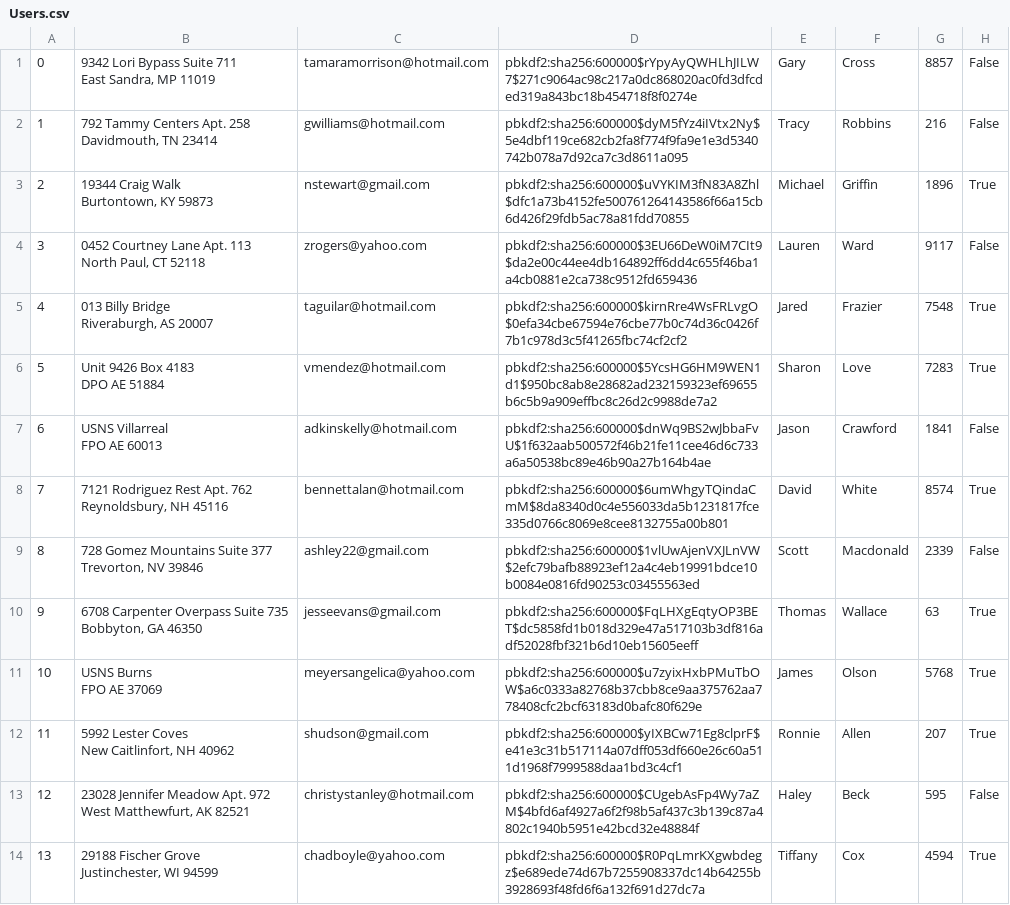
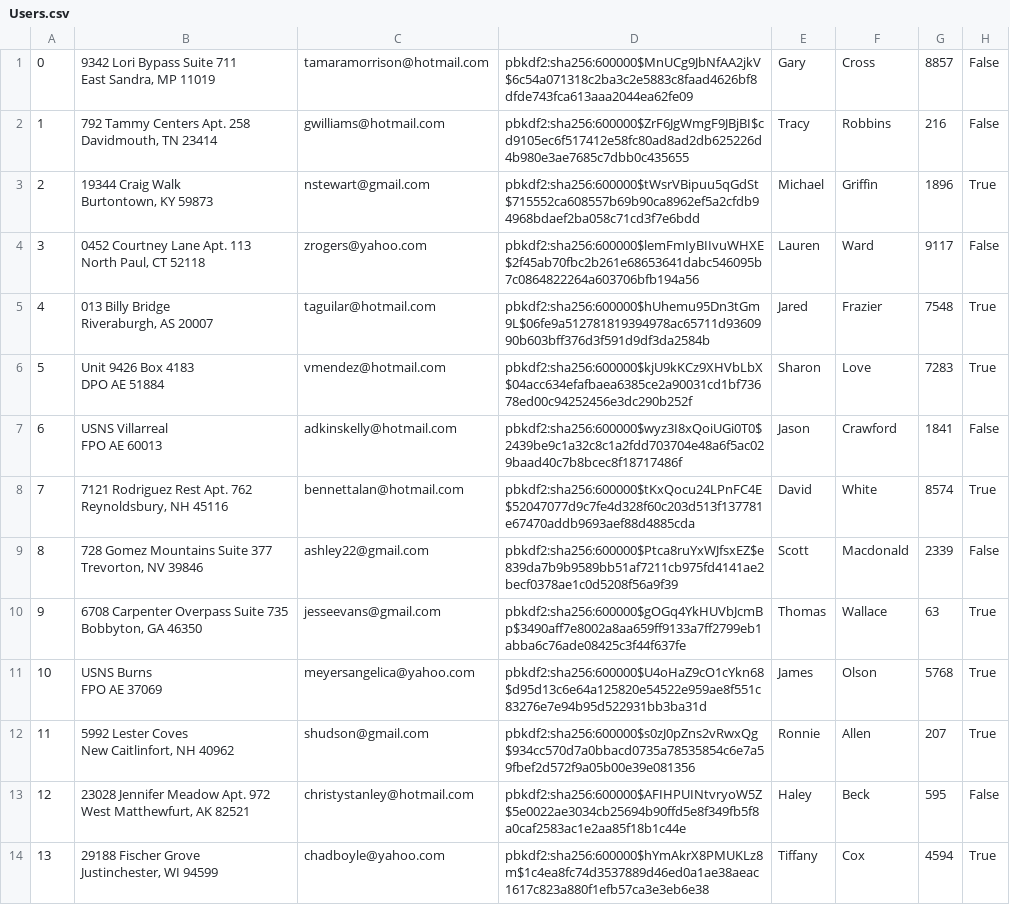
Before and after one commit to ekang100/e-commerce-app, a CSV file: db/generated/Users.csv, drawn as a sheet; only a part is shown; the diff covers the shown part only; the diff names each change by its address in the sheet, - before the commit and + after, or states it on an @@ line.

```diff
--- a/db/generated/Users.csv
+++ b/db/generated/Users.csv
-D1: pbkdf2:sha256:600000$rYpyAyQWHLhJILW7$271c9064ac98c217a0dc868020ac0fd3dfcded319a843bc18b454718f8f0274e
+D1: pbkdf2:sha256:600000$MnUCg9JbNfAA2jkV$6c54a071318c2ba3c2e5883c8faad4626bf8dfde743fca613aaa2044ea62fe09
-D2: pbkdf2:sha256:600000$dyM5fYz4iIVtx2Ny$5e4dbf119ce682cb2fa8f774f9fa9e1e3d5340742b078a7d92ca7c3d8611a095
+D2: pbkdf2:sha256:600000$ZrF6JgWmgF9JBjBI$cd9105ec6f517412e58fc80ad8ad2db625226d4b980e3ae7685c7dbb0c435655
-D3: pbkdf2:sha256:600000$uVYKIM3fN83A8Zhl$dfc1a73b4152fe500761264143586f66a15cb6d426f29fdb5ac78a81fdd70855
+D3: pbkdf2:sha256:600000$tWsrVBipuu5qGdSt$715552ca608557b69b90ca8962ef5a2cfdb94968bdaef2ba058c71cd3f7e6bdd
-D4: pbkdf2:sha256:600000$3EU66DeW0iM7CIt9$da2e00c44ee4db164892ff6dd4c655f46ba1a4cb0881e2ca738c9512fd659436
+D4: pbkdf2:sha256:600000$lemFmIyBIIvuWHXE$2f45ab70fbc2b261e68653641dabc546095b7c0864822264a603706bfb194a56
-D5: pbkdf2:sha256:600000$kirnRre4WsFRLvgO$0efa34cbe67594e76cbe77b0c74d36c0426f7b1c978d3c5f41265fbc74cf2cf2
+D5: pbkdf2:sha256:600000$hUhemu95Dn3tGm9L$06fe9a512781819394978ac65711d9360990b603bff376d3f591d9df3da2584b
-D6: pbkdf2:sha256:600000$5YcsHG6HM9WEN1d1$950bc8ab8e28682ad232159323ef69655b6c5b9a909effbc8c26d2c9988de7a2
+D6: pbkdf2:sha256:600000$kjU9kKCz9XHVbLbX$04acc634efafbaea6385ce2a90031cd1bf73678ed00c94252456e3dc290b252f
-D7: pbkdf2:sha256:600000$dnWq9BS2wJbbaFvU$1f632aab500572f46b21fe11cee46d6c733a6a50538bc89e46b90a27b164b4ae
+D7: pbkdf2:sha256:600000$wyz3I8xQoiUGi0T0$2439be9c1a32c8c1a2fdd703704e48a6f5ac029baad40c7b8bcec8f18717486f
-D8: pbkdf2:sha256:600000$6umWhgyTQindaCmM$8da8340d0c4e556033da5b1231817fce335d0766c8069e8cee8132755a00b801
+D8: pbkdf2:sha256:600000$tKxQocu24LPnFC4E$52047077d9c7fe4d328f60c203d513f137781e67470addb9693aef88d4885cda
-D9: pbkdf2:sha256:600000$1vlUwAjenVXJLnVW$2efc79bafb88923ef12a4c4eb19991bdce10b0084e0816fd90253c03455563ed
+D9: pbkdf2:sha256:600000$Ptca8ruYxWJfsxEZ$e839da7b9b9589bb51af7211cb975fd4141ae2becf0378ae1c0d5208f56a9f39
-D10: pbkdf2:sha256:600000$FqLHXgEqtyOP3BET$dc5858fd1b018d329e47a517103b3df816adf52028fbf321b6d10eb15605eeff
+D10: pbkdf2:sha256:600000$gOGq4YkHUVbJcmBp$3490aff7e8002a8aa659ff9133a7ff2799eb1abba6c76ade08425c3f44f637fe
-D11: pbkdf2:sha256:600000$u7zyixHxbPMuTbOW$a6c0333a82768b37cbb8ce9aa375762aa778408cfc2bcf63183d0bafc80f629e
+D11: pbkdf2:sha256:600000$U4oHaZ9cO1cYkn68$d95d13c6e64a125820e54522e959ae8f551c83276e7e94b95d522931bb3ba31d
-D12: pbkdf2:sha256:600000$yIXBCw71Eg8clprF$e41e3c31b517114a07dff053df660e26c60a511d1968f7999588daa1bd3c4cf1
+D12: pbkdf2:sha256:600000$s0zJ0pZns2vRwxQg$934cc570d7a0bbacd0735a78535854c6e7a59fbef2d572f9a05b00e39e081356
-D13: pbkdf2:sha256:600000$CUgebAsFp4Wy7aZM$4bfd6af4927a6f2f98b5af437c3b139c87a4802c1940b5951e42bcd32e48884f
+D13: pbkdf2:sha256:600000$AFIHPUINtvryoW5Z$5e0022ae3034cb25694b90ffd5e8f349fb5f8a0caf2583ac1e2aa85f18b1c44e
-D14: pbkdf2:sha256:600000$R0PqLmrKXgwbdegz$e689ede74d67b7255908337dc14b64255b3928693f48fd6f6a132f691d27dc7a
+D14: pbkdf2:sha256:600000$hYmAkrX8PMUKLz8m$1c4ea8fc74d3537889d46ed0a1ae38aeac1617c823a880f1efb57ca3e3eb6e38
```
Also changed, not shown: 36 edited cells elsewhere in this file, db/generated/LineItem-PreProcess.csv, db/generated/LineItem.csv, 5 other files.
